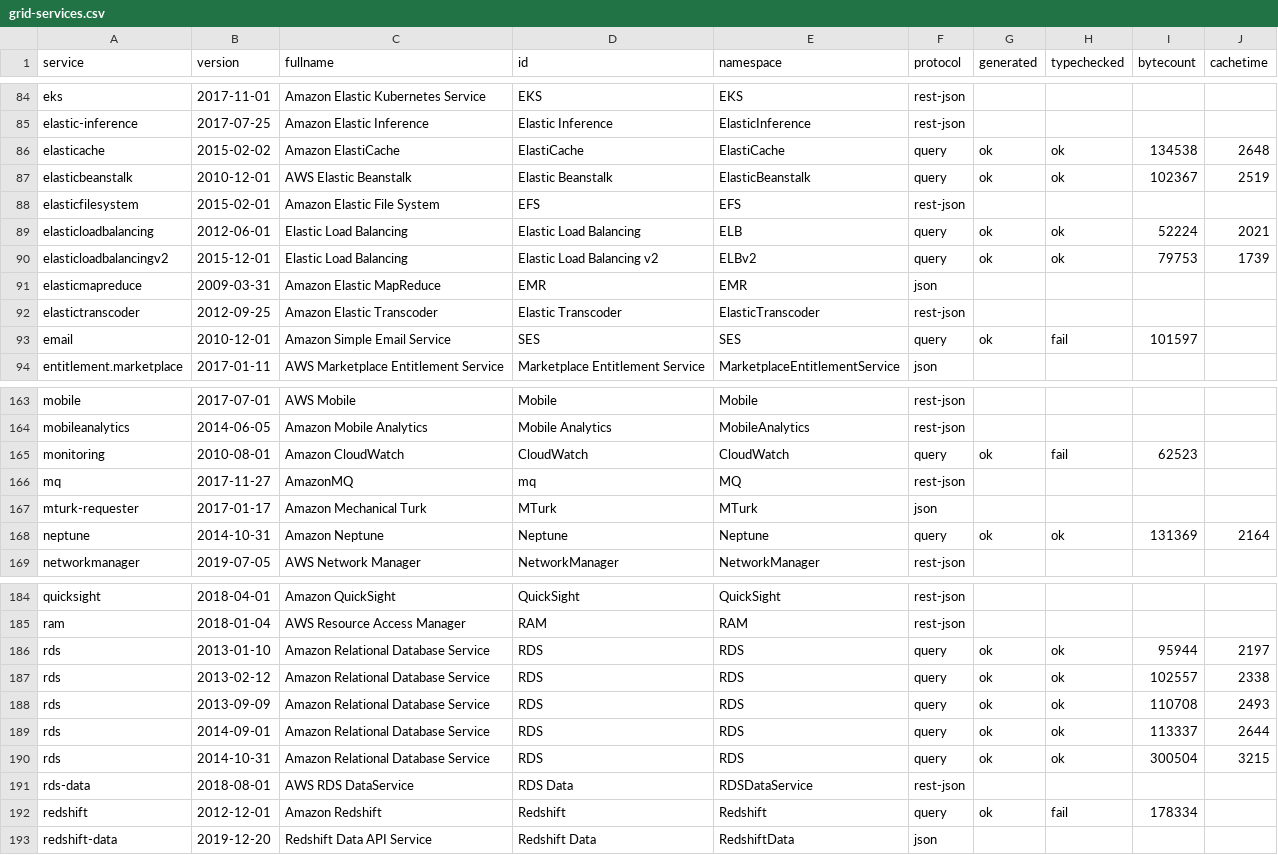
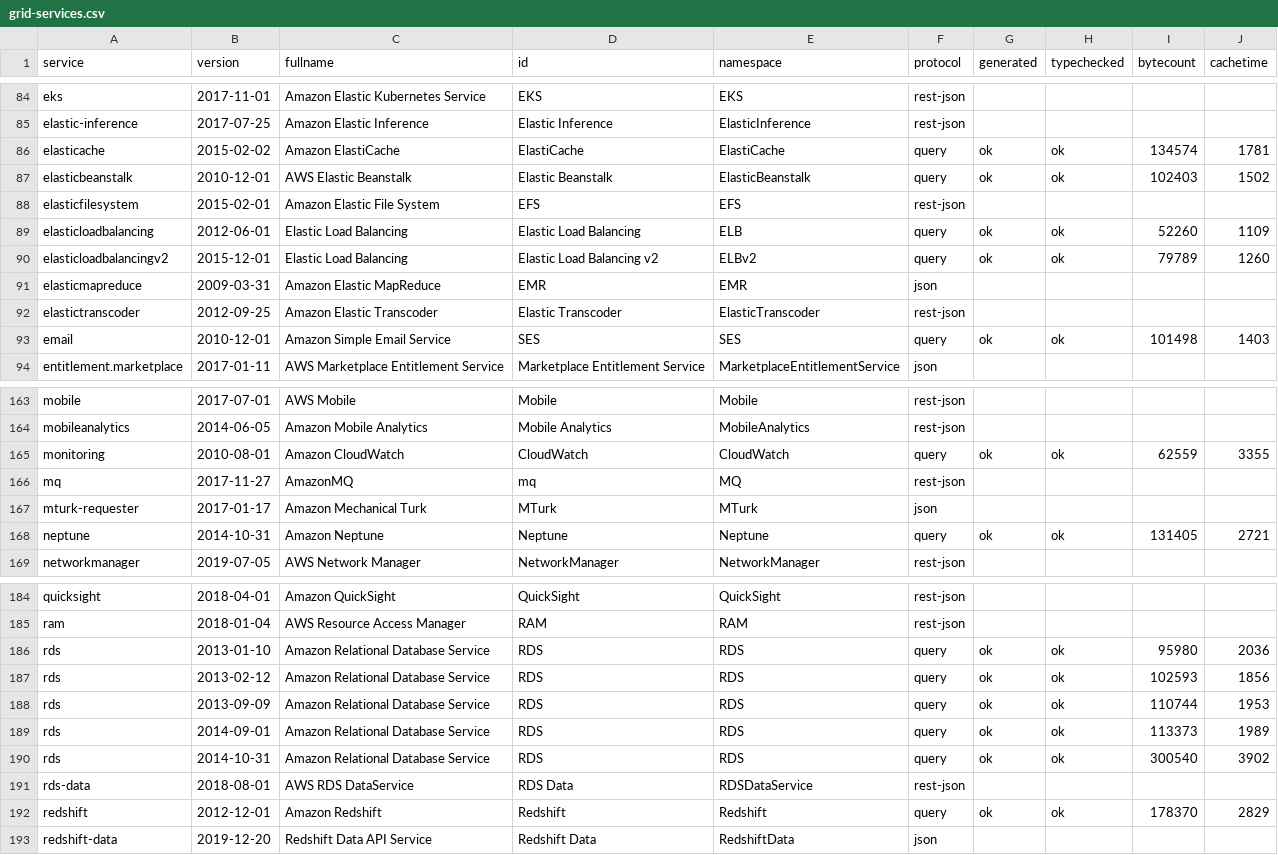
Before and after one commit to cloudydeno/deno-aws_api, a CSV file: grid-services.csv, drawn as a sheet; only a part is shown, gaps mark what is left out; the diff covers the shown part only.

Commit message:
Regenerate all query services

```diff
--- a/grid-services.csv
+++ b/grid-services.csv
@@ -85,10 +85,10 @@ eks,2017-11-01,Amazon Elastic Kubernetes Service,EKS,EKS,rest-json,,,,
 elastic-inference,2017-07-25,Amazon Elastic  Inference,Elastic Inference,ElasticInference,rest-json,,,,
-elasticache,2015-02-02,Amazon ElastiCache,ElastiCache,ElastiCache,query,ok,ok,134538,2648
-elasticbeanstalk,2010-12-01,AWS Elastic Beanstalk,Elastic Beanstalk,ElasticBeanstalk,query,ok,ok,102367,2519
+elasticache,2015-02-02,Amazon ElastiCache,ElastiCache,ElastiCache,query,ok,ok,134574,1781
+elasticbeanstalk,2010-12-01,AWS Elastic Beanstalk,Elastic Beanstalk,ElasticBeanstalk,query,ok,ok,102403,1502
 elasticfilesystem,2015-02-01,Amazon Elastic File System,EFS,EFS,rest-json,,,,
-elasticloadbalancing,2012-06-01,Elastic Load Balancing,Elastic Load Balancing,ELB,query,ok,ok,52224,2021
-elasticloadbalancingv2,2015-12-01,Elastic Load Balancing,Elastic Load Balancing v2,ELBv2,query,ok,ok,79753,1739
+elasticloadbalancing,2012-06-01,Elastic Load Balancing,Elastic Load Balancing,ELB,query,ok,ok,52260,1109
+elasticloadbalancingv2,2015-12-01,Elastic Load Balancing,Elastic Load Balancing v2,ELBv2,query,ok,ok,79789,1260
 elasticmapreduce,2009-03-31,Amazon Elastic MapReduce,EMR,EMR,json,,,,
 elastictranscoder,2012-09-25,Amazon Elastic Transcoder,Elastic Transcoder,ElasticTranscoder,rest-json,,,,
-email,2010-12-01,Amazon Simple Email Service,SES,SES,query,ok,fail,101597,
+email,2010-12-01,Amazon Simple Email Service,SES,SES,query,ok,ok,101498,1403
 entitlement.marketplace,2017-01-11,AWS Marketplace Entitlement Service,Marketplace Entitlement Service,MarketplaceEntitlementService,json,,,,
@@ -164,6 +164,6 @@ mobile,2017-07-01,AWS Mobile,Mobile,Mobile,rest-json,,,,
 mobileanalytics,2014-06-05,Amazon Mobile Analytics,Mobile Analytics,MobileAnalytics,rest-json,,,,
-monitoring,2010-08-01,Amazon CloudWatch,CloudWatch,CloudWatch,query,ok,fail,62523,
+monitoring,2010-08-01,Amazon CloudWatch,CloudWatch,CloudWatch,query,ok,ok,62559,3355
 mq,2017-11-27,AmazonMQ,mq,MQ,rest-json,,,,
 mturk-requester,2017-01-17,Amazon Mechanical Turk,MTurk,MTurk,json,,,,
-neptune,2014-10-31,Amazon Neptune,Neptune,Neptune,query,ok,ok,131369,2164
+neptune,2014-10-31,Amazon Neptune,Neptune,Neptune,query,ok,ok,131405,2721
 networkmanager,2019-07-05,AWS Network Manager,NetworkManager,NetworkManager,rest-json,,,,
@@ -185,9 +185,9 @@ quicksight,2018-04-01,Amazon QuickSight,QuickSight,QuickSight,rest-json,,,,
 ram,2018-01-04,AWS Resource Access Manager,RAM,RAM,rest-json,,,,
-rds,2013-01-10,Amazon Relational Database Service,RDS,RDS,query,ok,ok,95944,2197
-rds,2013-02-12,Amazon Relational Database Service,RDS,RDS,query,ok,ok,102557,2338
-rds,2013-09-09,Amazon Relational Database Service,RDS,RDS,query,ok,ok,110708,2493
-rds,2014-09-01,Amazon Relational Database Service,RDS,RDS,query,ok,ok,113337,2644
-rds,2014-10-31,Amazon Relational Database Service,RDS,RDS,query,ok,ok,300504,3215
+rds,2013-01-10,Amazon Relational Database Service,RDS,RDS,query,ok,ok,95980,2036
+rds,2013-02-12,Amazon Relational Database Service,RDS,RDS,query,ok,ok,102593,1856
+rds,2013-09-09,Amazon Relational Database Service,RDS,RDS,query,ok,ok,110744,1953
+rds,2014-09-01,Amazon Relational Database Service,RDS,RDS,query,ok,ok,113373,1989
+rds,2014-10-31,Amazon Relational Database Service,RDS,RDS,query,ok,ok,300540,3902
 rds-data,2018-08-01,AWS RDS DataService,RDS Data,RDSDataService,rest-json,,,,
-redshift,2012-12-01,Amazon Redshift,Redshift,Redshift,query,ok,fail,178334,
+redshift,2012-12-01,Amazon Redshift,Redshift,Redshift,query,ok,ok,178370,2829
 redshift-data,2019-12-20,Redshift Data API Service,Redshift Data,RedshiftData,json,,,,
```
Also changed, not shown: 24 edited cells elsewhere in this file, 2 other files.
